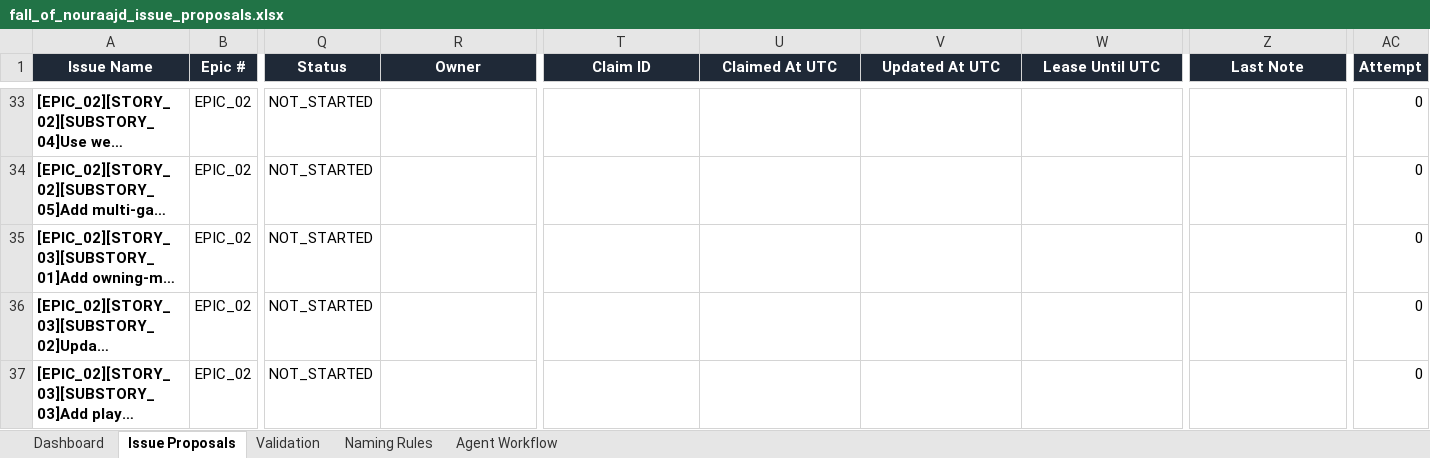
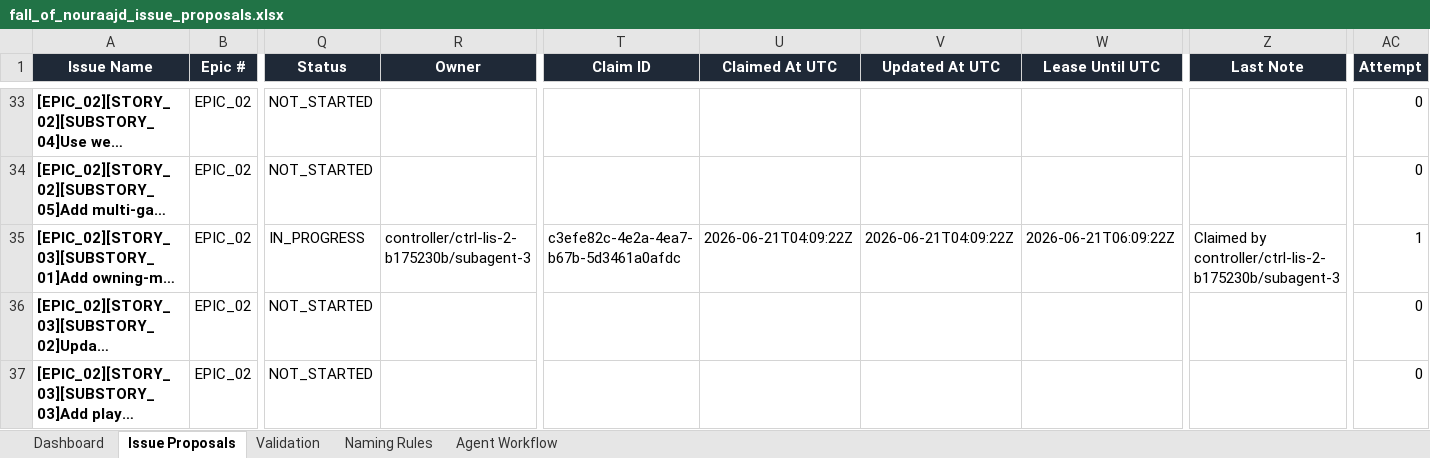
Before and after one commit to lisu188/fall-of-nouraajd, an Excel workbook: planning/fall_of_nouraajd_issue_proposals.xlsx, sheet Issue Proposals, drawn as a sheet; only a part is shown, gaps mark what is left out; long unchanged cells end in …; values as stored, in another font and other column widths than the file's, no borders; conditional formats and table styles not drawn; the diff names each change by its address in the sheet, - before the commit and + after, or states it on an @@ line.

Commit message:
Claim owning-map reference issue

```diff
--- a/planning/fall_of_nouraajd_issue_proposals.xlsx (sheet Issue Proposals)
+++ b/planning/fall_of_nouraajd_issue_proposals.xlsx (sheet Issue Proposals)
-Q35 (Status): NOT_STARTED
+Q35 (Status): IN_PROGRESS
-R35 (Owner): (empty)
+R35 (Owner): controller/ctrl-lis-2-b175230b/subagent-3
-T35 (Claim ID): (empty)
+T35 (Claim ID): c3efe82c-4e2a-4ea7-b67b-5d3461a0afdc
-U35 (Claimed At UTC): (empty)
+U35 (Claimed At UTC): 2026-06-21T04:09:22Z
-V35 (Updated At UTC): (empty)
+V35 (Updated At UTC): 2026-06-21T04:09:22Z
-W35 (Lease Until UTC): (empty)
+W35 (Lease Until UTC): 2026-06-21T06:09:22Z
-Z35 (Last Note): (empty)
+Z35 (Last Note): Claimed by controller/ctrl-lis-2-b175230b/subagent-3
-AC35 (Attempt): 0
+AC35 (Attempt): 1
```
